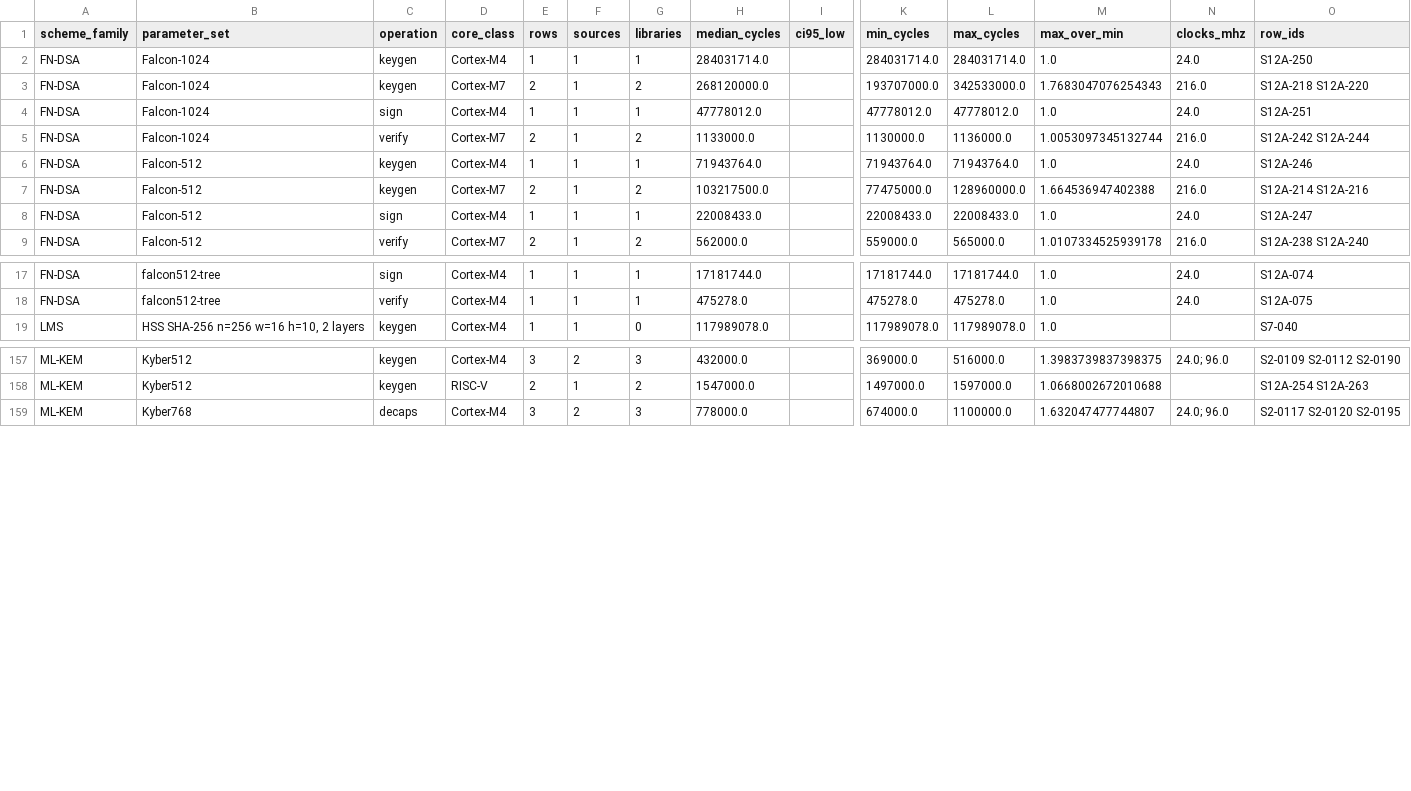
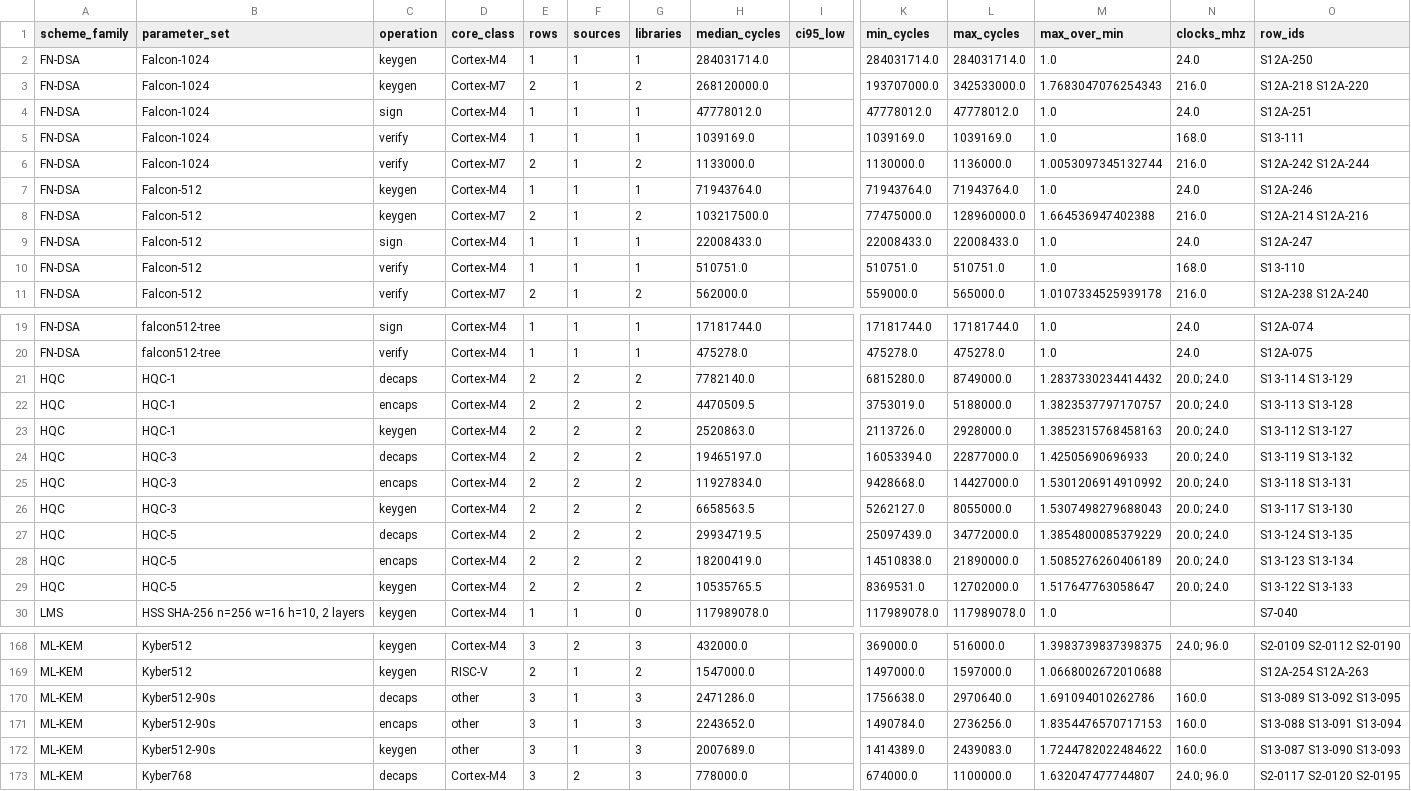
Before and after one commit to hudasol/post-quantum-security, a CSV file: data/meta/cycle_groups.csv, drawn as a sheet; only a part is shown, gaps mark what is left out; rows hold the shown columns only; the diff covers the shown part only; the diff names each change by its address in the sheet, - before the commit and + after, or states it on an @@ line.

Commit message:
Regenerate the meta analysis on the 1562 row table

```diff
--- a/data/meta/cycle_groups.csv
+++ b/data/meta/cycle_groups.csv
+row 5: FN-DSA | Falcon-1024 | verify | Cortex-M4 | 1 | 1 | 1 | 1039169.0 |  | 1039169.0 | 1039169.0 | 1.0 | 168.0 | S13-111
+row 10: FN-DSA | Falcon-512 | verify | Cortex-M4 | 1 | 1 | 1 | 510751.0 |  | 510751.0 | 510751.0 | 1.0 | 168.0 | S13-110
+row 21: HQC | HQC-1 | decaps | Cortex-M4 | 2 | 2 | 2 | 7782140.0 |  | 6815280.0 | 8749000.0 | 1.2837330234414432 | 20.0; 24.0 | S13-114 S13-129
+row 22: HQC | HQC-1 | encaps | Cortex-M4 | 2 | 2 | 2 | 4470509.5 |  | 3753019.0 | 5188000.0 | 1.3823537797170757 | 20.0; 24.0 | S13-113 S13-128
+row 23: HQC | HQC-1 | keygen | Cortex-M4 | 2 | 2 | 2 | 2520863.0 |  | 2113726.0 | 2928000.0 | 1.3852315768458163 | 20.0; 24.0 | S13-112 S13-127
+row 24: HQC | HQC-3 | decaps | Cortex-M4 | 2 | 2 | 2 | 19465197.0 |  | 16053394.0 | 22877000.0 | 1.42505690696933 | 20.0; 24.0 | S13-119 S13-132
+row 25: HQC | HQC-3 | encaps | Cortex-M4 | 2 | 2 | 2 | 11927834.0 |  | 9428668.0 | 14427000.0 | 1.5301206914910992 | 20.0; 24.0 | S13-118 S13-131
+row 26: HQC | HQC-3 | keygen | Cortex-M4 | 2 | 2 | 2 | 6658563.5 |  | 5262127.0 | 8055000.0 | 1.5307498279688043 | 20.0; 24.0 | S13-117 S13-130
+row 27: HQC | HQC-5 | decaps | Cortex-M4 | 2 | 2 | 2 | 29934719.5 |  | 25097439.0 | 34772000.0 | 1.3854800085379229 | 20.0; 24.0 | S13-124 S13-135
+row 28: HQC | HQC-5 | encaps | Cortex-M4 | 2 | 2 | 2 | 18200419.0 |  | 14510838.0 | 21890000.0 | 1.5085276260406189 | 20.0; 24.0 | S13-123 S13-134
+row 29: HQC | HQC-5 | keygen | Cortex-M4 | 2 | 2 | 2 | 10535765.5 |  | 8369531.0 | 12702000.0 | 1.517647763058647 | 20.0; 24.0 | S13-122 S13-133
+row 170: ML-KEM | Kyber512-90s | decaps | other | 3 | 1 | 3 | 2471286.0 |  | 1756638.0 | 2970640.0 | 1.691094010262786 | 160.0 | S13-089 S13-092 S13-095
+row 171: ML-KEM | Kyber512-90s | encaps | other | 3 | 1 | 3 | 2243652.0 |  | 1490784.0 | 2736256.0 | 1.8354476570717153 | 160.0 | S13-088 S13-091 S13-094
+row 172: ML-KEM | Kyber512-90s | keygen | other | 3 | 1 | 3 | 2007689.0 |  | 1414389.0 | 2439083.0 | 1.7244782022484622 | 160.0 | S13-087 S13-090 S13-093
```
Also changed, not shown: 18 edited cells elsewhere in this file, data/meta/core_ratios.csv, 1 other file.
